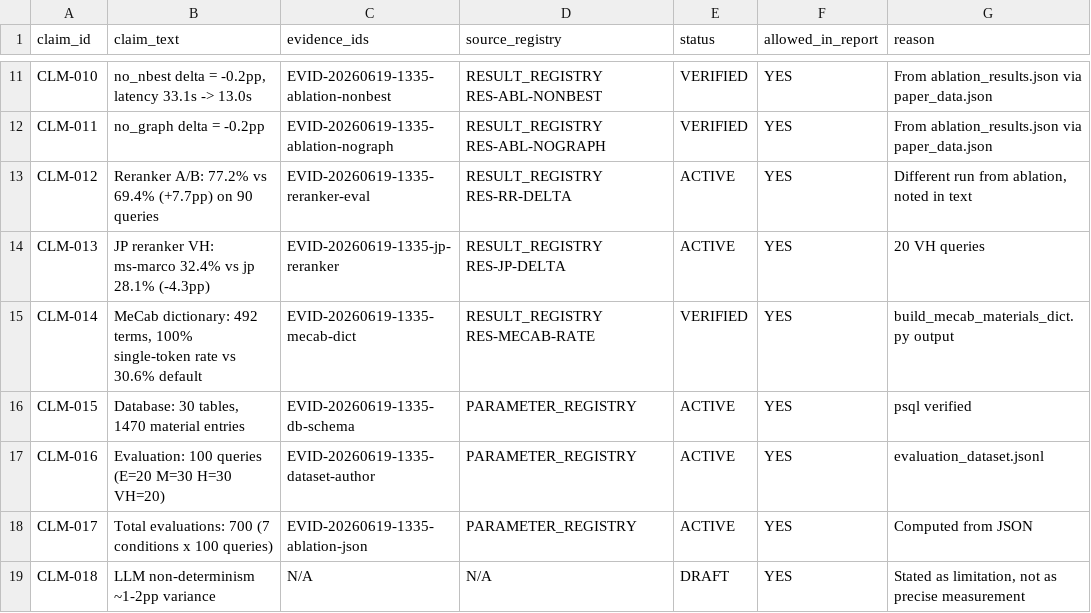
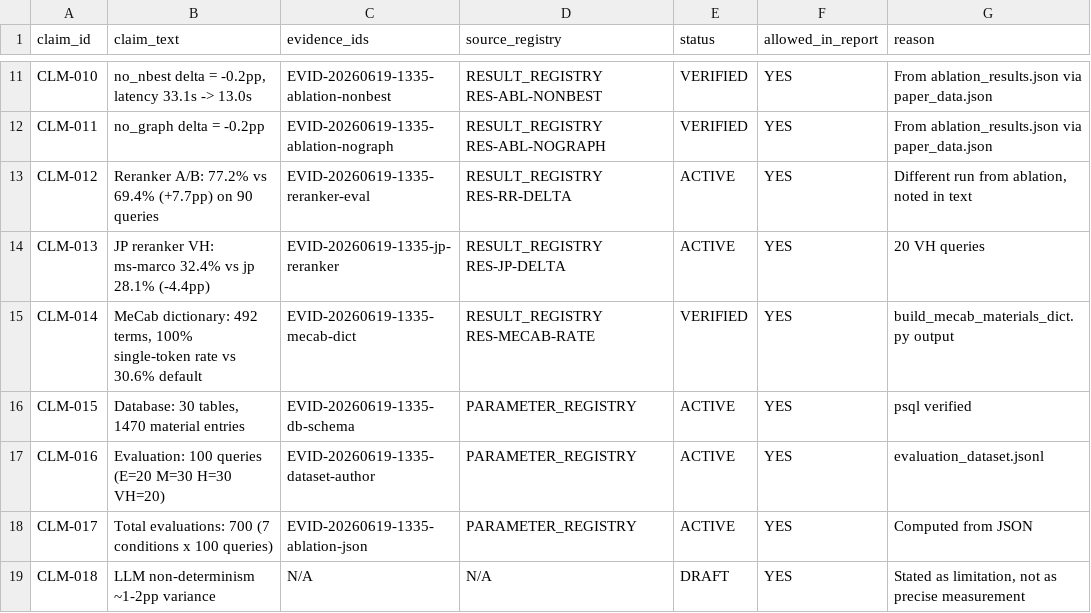
Before and after one commit to minimumtone/machine-learning, a TSV file: l12-schema-graph-text2sql/REPORT_CLAIMS.tsv, drawn as a sheet; only a part is shown, gaps mark what is left out.

```diff
--- a/l12-schema-graph-text2sql/REPORT_CLAIMS.tsv
+++ b/l12-schema-graph-text2sql/REPORT_CLAIMS.tsv
@@ -13,3 +13,3 @@ CLM-011	no_graph delta = -0.2pp	EVID-20260619-1335-ablation-nograph	RESULT_REGIS
 CLM-012	Reranker A/B: 77.2% vs 69.4% (+7.7pp) on 90 queries	EVID-20260619-1335-reranker-eval	RESULT_REGISTRY RES-RR-DELTA	ACTIVE	YES	Different run from ablation, noted in text
-CLM-013	JP reranker VH: ms-marco 32.4% vs jp 28.1% (-4.3pp)	EVID-20260619-1335-jp-reranker	RESULT_REGISTRY RES-JP-DELTA	ACTIVE	YES	20 VH queries
+CLM-013	JP reranker VH: ms-marco 32.4% vs jp 28.1% (-4.4pp)	EVID-20260619-1335-jp-reranker	RESULT_REGISTRY RES-JP-DELTA	ACTIVE	YES	20 VH queries
 CLM-014	MeCab dictionary: 492 terms, 100% single-token rate vs 30.6% default	EVID-20260619-1335-mecab-dict	RESULT_REGISTRY RES-MECAB-RATE	VERIFIED	YES	build_mecab_materials_dict.py output
```
Also changed, not shown: l12-schema-graph-text2sql/RESULT_REGISTRY.tsv, 3 other files.
